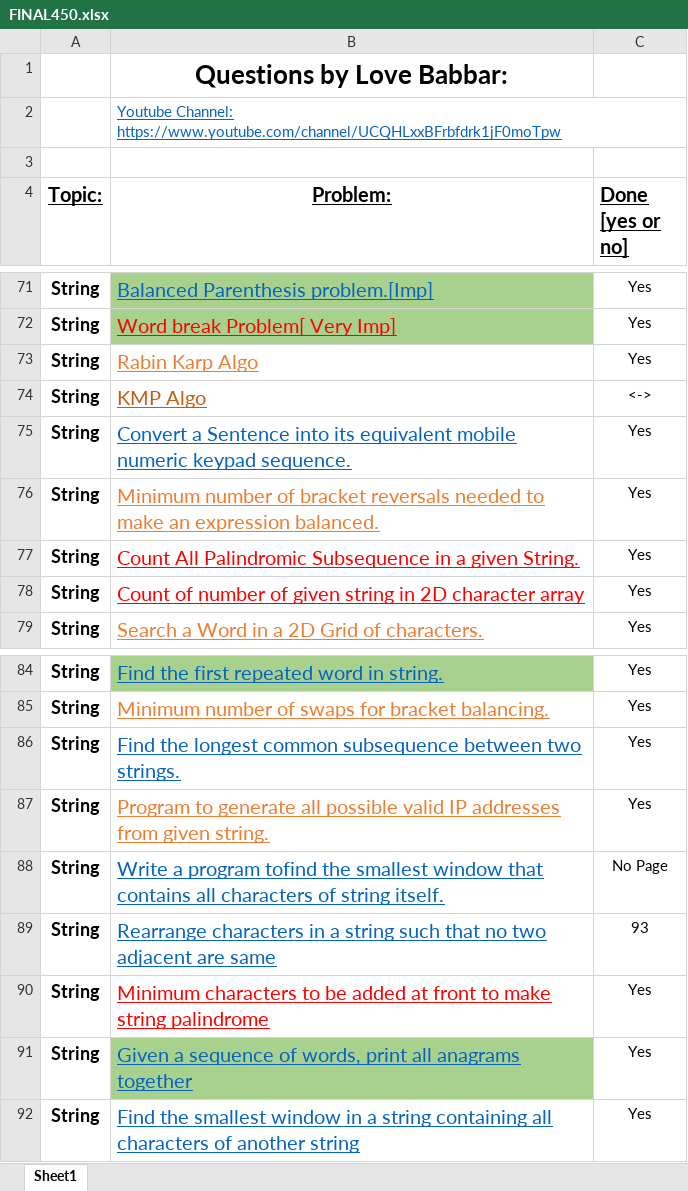
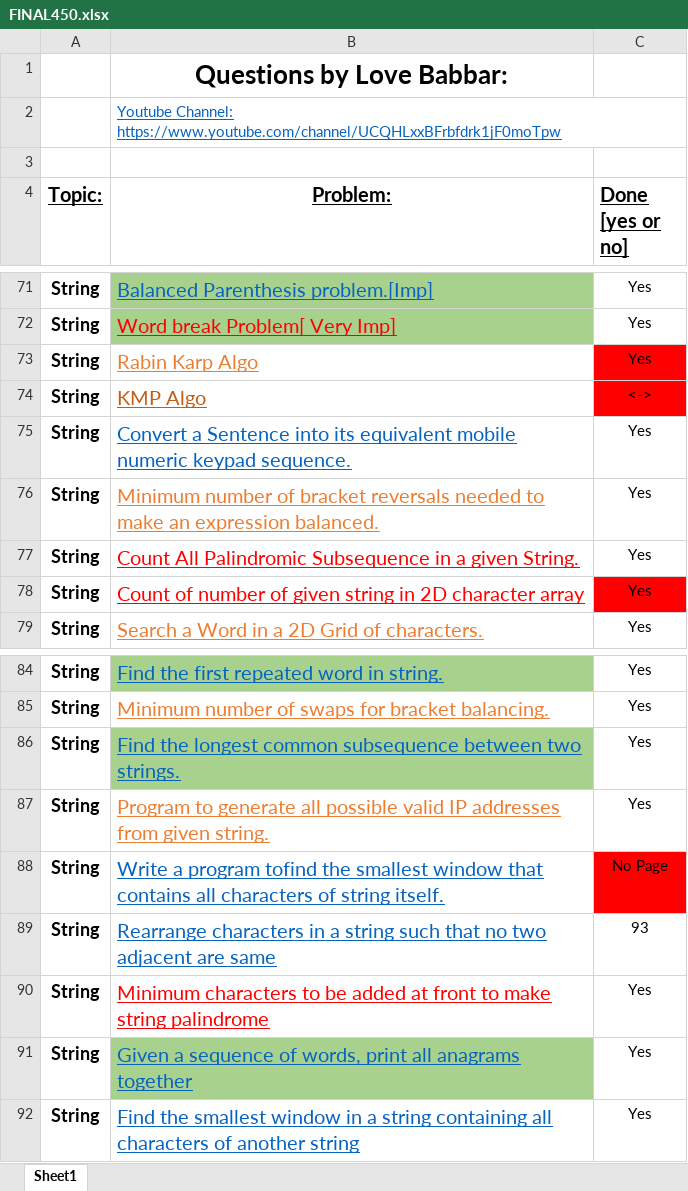
Before and after one commit to raj5036/450-DSA-Questions---Java-Solution, an Excel workbook: FINAL450.xlsx, sheet Sheet1, drawn as a sheet; only a part is shown, gaps mark what is left out; values as stored, in another font and other column widths than the file's, no borders; the diff names each change by its address in the sheet, - before the commit and + after, or states it on an @@ line.

Commit message:
Updates

```diff
--- a/FINAL450.xlsx (sheet Sheet1)
+++ b/FINAL450.xlsx (sheet Sheet1)
-C73:C74 fill: none
+C73:C74 fill: #FF0000
-C78 fill: none
+C78 fill: #FF0000
-B86 fill: none
+B86 fill: #A9D18E
-C88 fill: none
+C88 fill: #FF0000
```
